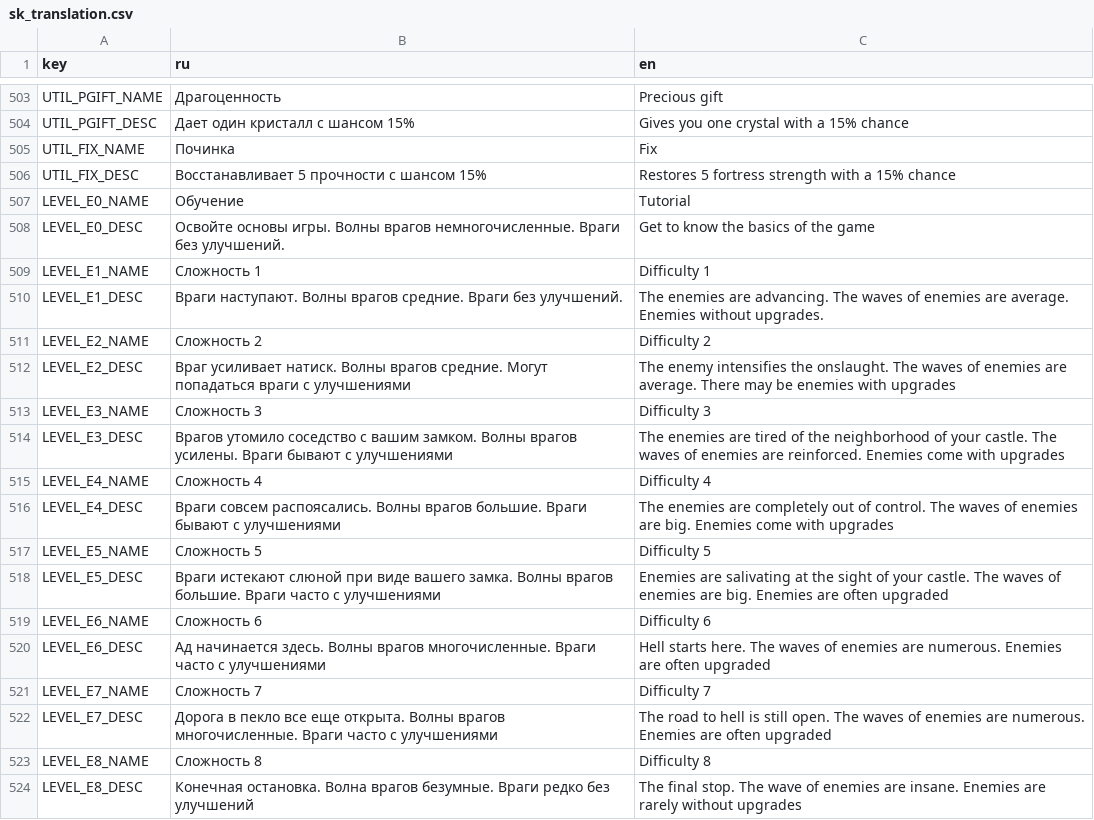
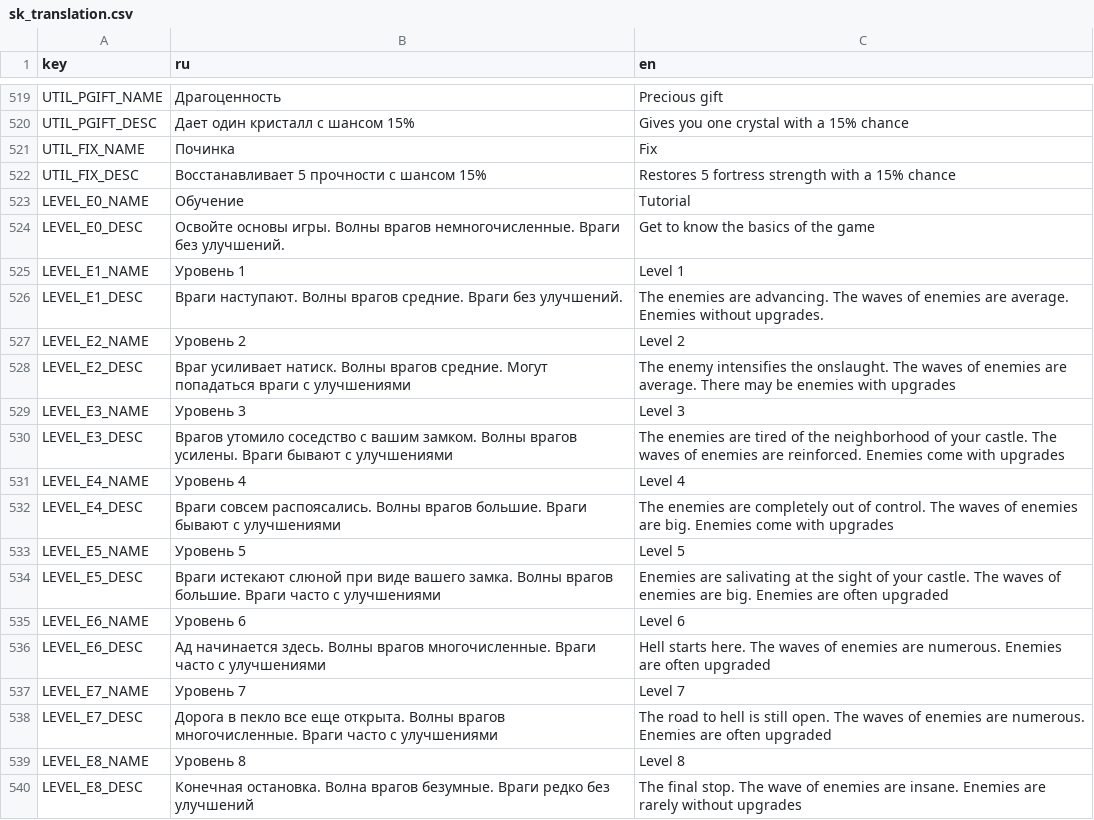
Before and after one commit to Bineev/slots-and-kings, a CSV file: translation/sk_translation.csv, drawn as a sheet; only a part is shown, gaps mark what is left out; the diff covers the shown part only.

Commit message:
Working on end_level_screen

```diff
--- a/translation/sk_translation.csv
+++ b/translation/sk_translation.csv
@@ -508,17 +524,17 @@ LEVEL_E0_NAME,Обучение,Tutorial
 LEVEL_E0_DESC,Освойте основы игры. Волны врагов немногочисленные. Враги без улучшений.,Get to know the basics of the game
-LEVEL_E1_NAME,Сложность 1,Difficulty 1
+LEVEL_E1_NAME,Уровень 1,Level 1
 LEVEL_E1_DESC,Враги наступают. Волны врагов средние. Враги без улучшений.,The enemies are advancing. The waves of enemies are average. Enemies without upgrades.
-LEVEL_E2_NAME,Сложность 2,Difficulty 2
+LEVEL_E2_NAME,Уровень 2,Level 2
 LEVEL_E2_DESC,Враг усиливает натиск. Волны врагов средние. Могут попадаться враги с улучшениями,The enemy intensifies the onslaught. The waves of enemies are average. There may be enemies with upgrades
-LEVEL_E3_NAME,Сложность 3,Difficulty 3
+LEVEL_E3_NAME,Уровень 3,Level 3
 LEVEL_E3_DESC,Врагов утомило соседство с вашим замком. Волны врагов усилены. Враги бывают с улучшениями,The enemies are tired of the neighborhood of your castle. The waves of enemies are reinforced. Enemies come with upgrades
-LEVEL_E4_NAME,Сложность 4,Difficulty 4
+LEVEL_E4_NAME,Уровень 4,Level 4
 LEVEL_E4_DESC,Враги совсем распоясались. Волны врагов большие. Враги бывают с улучшениями,The enemies are completely out of control. The waves of enemies are big. Enemies come with upgrades
-LEVEL_E5_NAME,Сложность 5,Difficulty 5
+LEVEL_E5_NAME,Уровень 5,Level 5
 LEVEL_E5_DESC,Враги истекают слюной при виде вашего замка. Волны врагов большие. Враги часто с улучшениями,Enemies are salivating at the sight of your castle. The waves of enemies are big. Enemies are often upgraded
-LEVEL_E6_NAME,Сложность 6,Difficulty 6
+LEVEL_E6_NAME,Уровень 6,Level 6
 LEVEL_E6_DESC,Ад начинается здесь. Волны врагов многочисленные. Враги часто с улучшениями,Hell starts here. The waves of enemies are numerous. Enemies are often upgraded
-LEVEL_E7_NAME,Сложность 7,Difficulty 7
+LEVEL_E7_NAME,Уровень 7,Level 7
 LEVEL_E7_DESC,Дорога в пекло все еще открыта. Волны врагов многочисленные. Враги часто с улучшениями,The road to hell is still open. The waves of enemies are numerous. Enemies are often upgraded
-LEVEL_E8_NAME,Сложность 8,Difficulty 8
+LEVEL_E8_NAME,Уровень 8,Level 8
 LEVEL_E8_DESC,Конечная остановка. Волна врагов безумные. Враги редко без улучшений,The final stop. The wave of enemies are insane. Enemies are rarely without upgrades
```
Also changed, not shown: 16 added rows and 3 edited cells elsewhere in this file, 11 other files.
